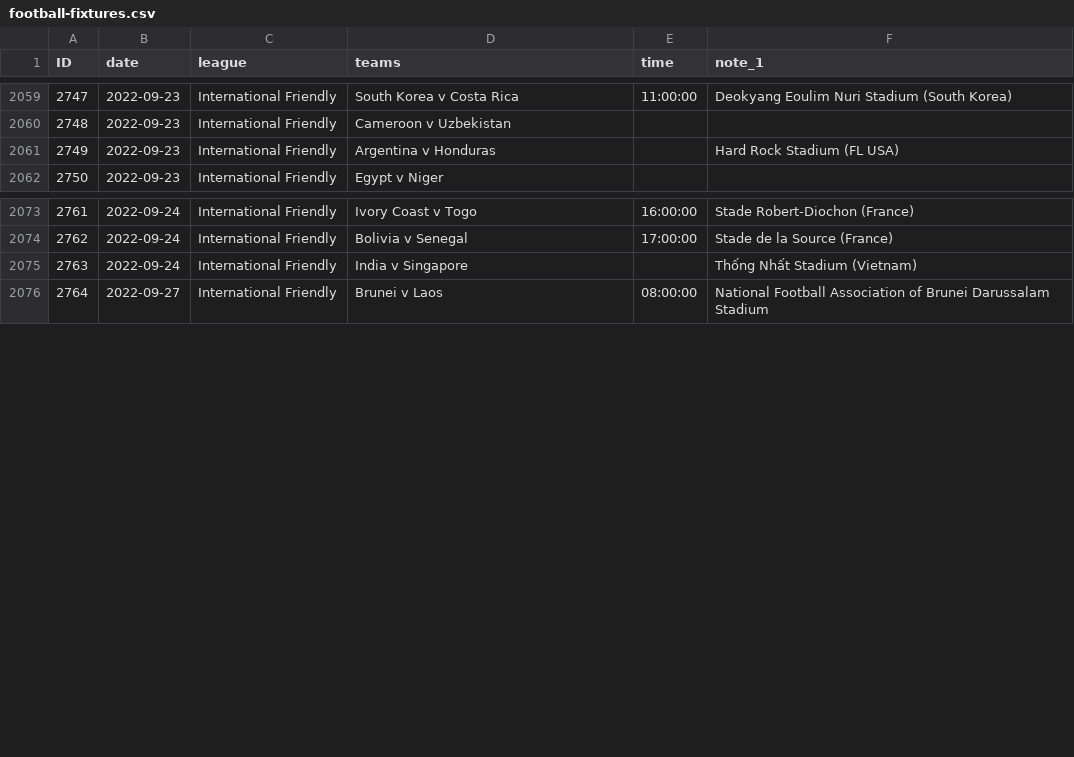
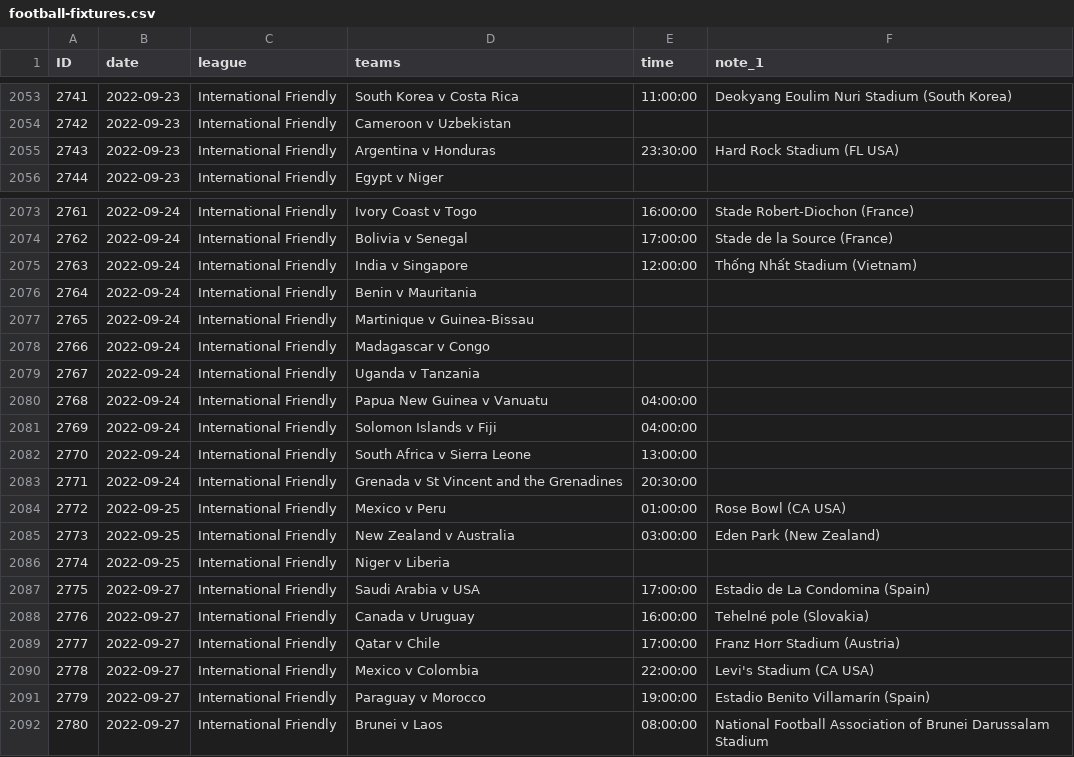
Before and after one commit to darmeth/football-fixtures, a CSV file: data/football-fixtures.csv, drawn as a sheet; only a part is shown, gaps mark what is left out; addresses are those after the commit; the diff covers the shown part only; the diff names each change by its address in the sheet, - before the commit and + after, or states it on an @@ line.

```diff
--- a/data/football-fixtures.csv
+++ b/data/football-fixtures.csv
@@ column A (ID) renumbered between rows 2035 and 2160 @@
-E2055 (time): (empty)
+E2055 (time): 23:30:00
-E2075 (time): (empty)
+E2075 (time): 12:00:00
+row 2076: 2764 | 2022-09-24 | International Friendly | Benin v Mauritania
+row 2077: 2765 | 2022-09-24 | International Friendly | Martinique v Guinea-Bissau
+row 2078: 2766 | 2022-09-24 | International Friendly | Madagascar v Congo
+row 2079: 2767 | 2022-09-24 | International Friendly | Uganda v Tanzania
+row 2080: 2768 | 2022-09-24 | International Friendly | Papua New Guinea v Vanuatu | 04:00:00
+row 2081: 2769 | 2022-09-24 | International Friendly | Solomon Islands v Fiji | 04:00:00
+row 2082: 2770 | 2022-09-24 | International Friendly | South Africa v Sierra Leone | 13:00:00
+row 2083: 2771 | 2022-09-24 | International Friendly | Grenada v St Vincent and the Grenadines | 20:30:00
@@ row 2042 moved to row 2084: 2772 @@
@@ row 2043 moved to row 2085: 2773 @@
+row 2086: 2774 | 2022-09-25 | International Friendly | Niger v Liberia
@@ row 2044 moved to row 2087: 2775 @@
@@ row 2045 moved to row 2088: 2776 @@
@@ row 2046 moved to row 2089: 2777 @@
@@ row 2048 moved to row 2090: 2778 @@
@@ row 2049 moved to row 2091: 2779 @@
```
Also changed, not shown: 19 added rows, 5 removed rows, 7 moved rows and 10 edited cells elsewhere in this file, data/football-fixtures-women.csv.
